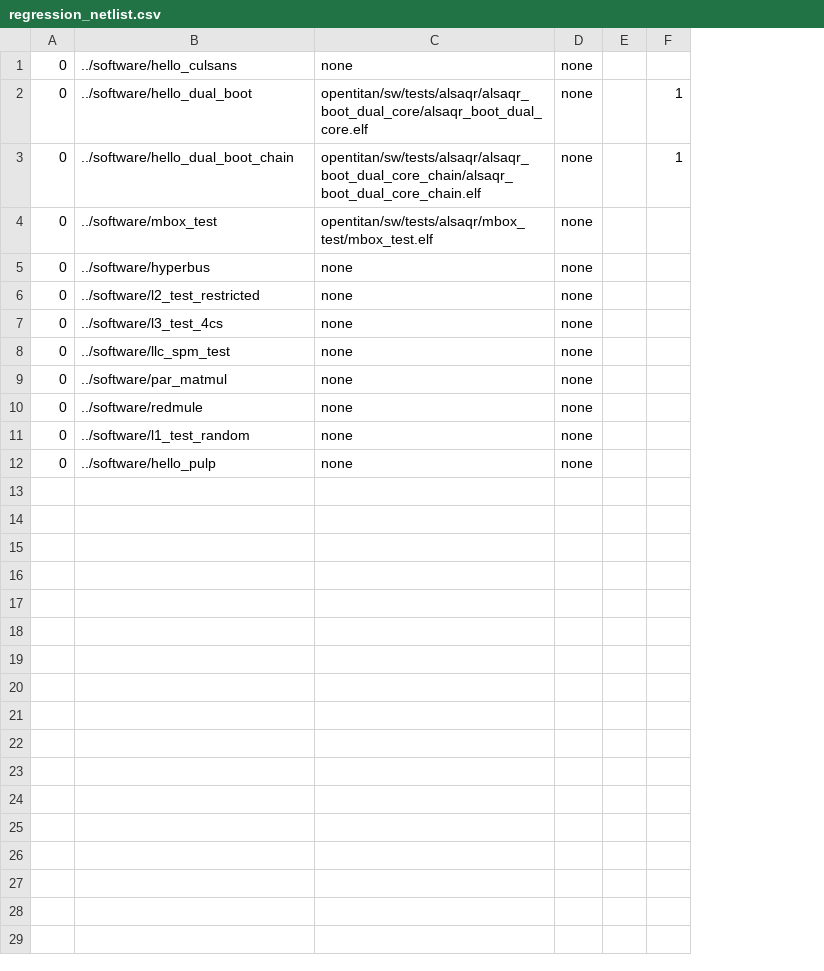
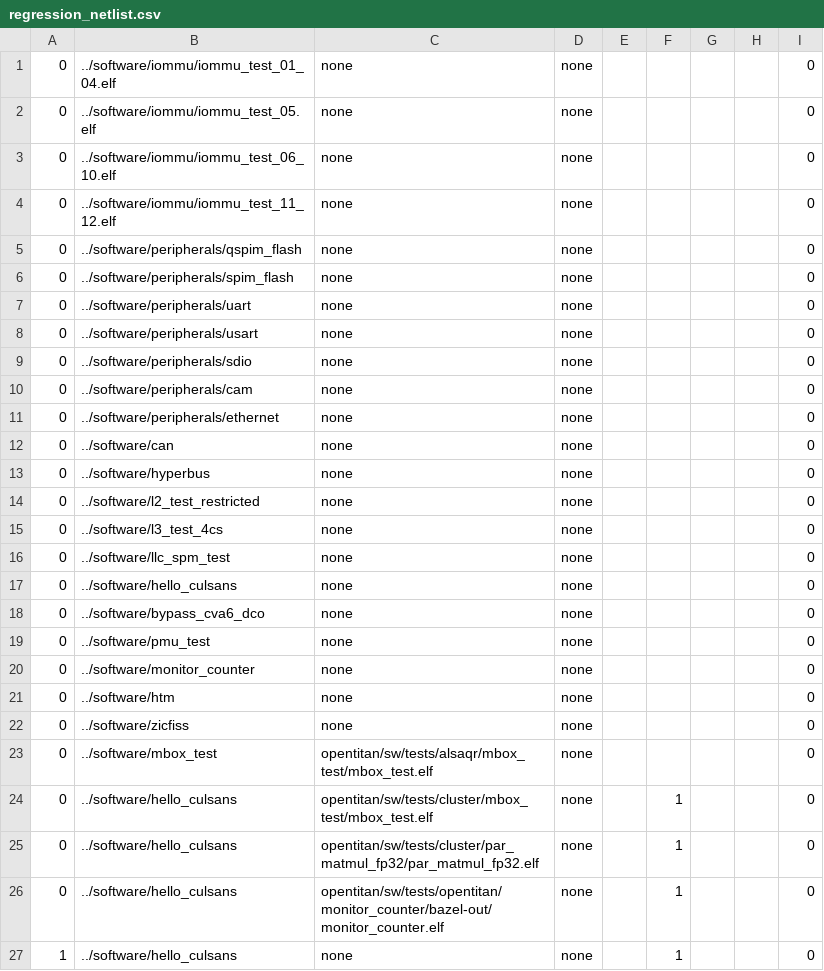
Before and after one commit to AlSaqr-platform/he-soc, a CSV file: hardware/regressions/regression_netlist.csv, drawn as a sheet; addresses are those after the commit; the diff names each change by its address in the sheet, - before the commit and + after, or states it on an @@ line.

```diff
--- a/hardware/regressions/regression_netlist.csv
+++ b/hardware/regressions/regression_netlist.csv
+column G, empty
+column H, empty
+column I, rows 8-10: all 0; rows 12-17: all 0; rows 19-21: all 0
+row 1: 0 | ../software/iommu/iommu_test_01_04.elf | none | none |  |  |  |  | 0
+row 2: 0 | ../software/iommu/iommu_test_05.elf | none | none |  |  |  |  | 0
+row 3: 0 | ../software/iommu/iommu_test_06_10.elf | none | none |  |  |  |  | 0
+row 4: 0 | ../software/iommu/iommu_test_11_12.elf | none | none |  |  |  |  | 0
+row 5: 0 | ../software/peripherals/qspim_flash | none | none |  |  |  |  | 0
+row 6: 0 | ../software/peripherals/spim_flash | none | none |  |  |  |  | 0
+row 7: 0 | ../software/peripherals/uart | none | none |  |  |  |  | 0
-B8: ../software/hello_culsans
+B8: ../software/peripherals/usart
-B9: ../software/hello_dual_boot
+B9: ../software/peripherals/sdio
-C9: opentitan/sw/tests/alsaqr/alsaqr_boot_dual_core/alsaqr_boot_dual_core.elf
+C9: none
-F9:F10: 1
+F9:F10: (empty)
-B10: ../software/hello_dual_boot_chain
+B10: ../software/peripherals/cam
-C10: opentitan/sw/tests/alsaqr/alsaqr_boot_dual_core_chain/alsaqr_boot_dual_core_chain.elf
+C10: none
+row 11: 0 | ../software/peripherals/ethernet | none | none |  |  |  |  | 0
-B12: ../software/mbox_test
+B12: ../software/can
-C12: opentitan/sw/tests/alsaqr/mbox_test/mbox_test.elf
+C12: none
-B17: ../software/par_matmul
+B17: ../software/hello_culsans
+row 18: 0 | ../software/bypass_cva6_dco | none | none |  |  |  |  | 0
-B19: ../software/redmule
+B19: ../software/pmu_test
-B20: ../software/l1_test_random
+B20: ../software/monitor_counter
-B21: ../software/hello_pulp
+B21: ../software/htm
+row 22: 0 | ../software/zicfiss | none | none |  |  |  |  | 0
+row 23: 0 | ../software/mbox_test | opentitan/sw/tests/alsaqr/mbox_test/mbox_test.elf | none |  |  |  |  | 0
+row 24: 0 | ../software/hello_culsans | opentitan/sw/tests/cluster/mbox_test/mbox_test.elf | none |  | 1 |  |  | 0
+row 25: 0 | ../software/hello_culsans | opentitan/sw/tests/cluster/par_matmul_fp32/par_matmul_fp32.elf | none |  | 1 |  |  | 0
+row 26: 0 | ../software/hello_culsans | opentitan/sw/tests/opentitan/monitor_counter/bazel-out/monitor_counter.elf | none |  | 1 |  |  | 0
+row 27: 1 | ../software/hello_culsans | none | none |  | 1 |  |  | 0
```
Also changed, not shown: 7 other files.
